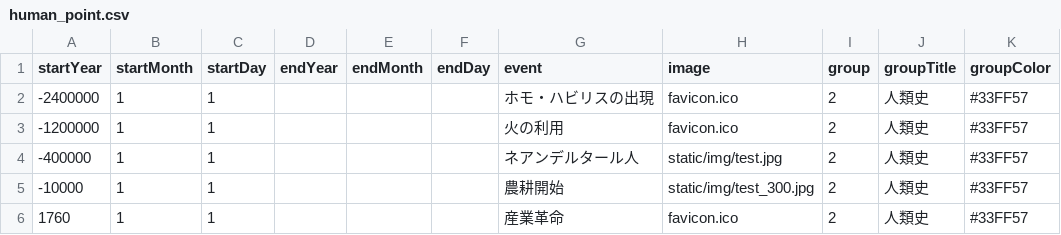
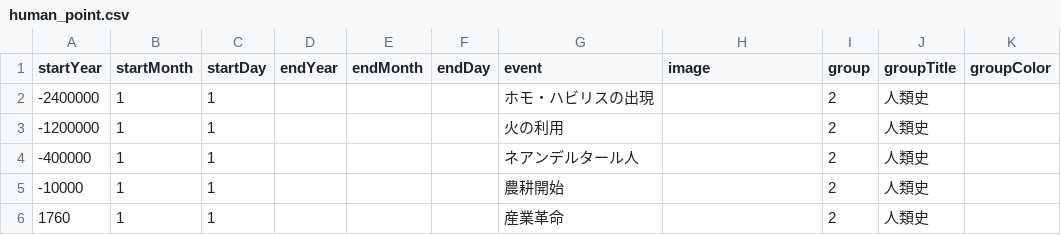
Before and after one commit to oue-s/PhoenixEyeView, a CSV file: db_csv/human_point.csv, drawn as a sheet.

```diff
--- a/db_csv/human_point.csv
+++ b/db_csv/human_point.csv
@@ -1,6 +1,6 @@
 startYear,startMonth,startDay,endYear,endMonth,endDay,event,image,group,groupTitle,groupColor
--2400000,1,1,,,,ホモ・ハビリスの出現,favicon.ico,2,人類史,#33FF57
--1200000,1,1,,,,火の利用,favicon.ico,2,人類史,#33FF57
--400000,1,1,,,,ネアンデルタール人,static/img/test.jpg,2,人類史,#33FF57
--10000,1,1,,,,農耕開始,static/img/test_300.jpg,2,人類史,#33FF57
-1760,1,1,,,,産業革命,favicon.ico,2,人類史,#33FF57
+-2400000,1,1,,,,ホモ・ハビリスの出現,,2,人類史,
+-1200000,1,1,,,,火の利用,,2,人類史,
+-400000,1,1,,,,ネアンデルタール人,,2,人類史,
+-10000,1,1,,,,農耕開始,,2,人類史,
+1760,1,1,,,,産業革命,,2,人類史,
```
Also changed, not shown: db_csv/earth_point.csv, db_csv/nobunaga.csv, 11 other files.
